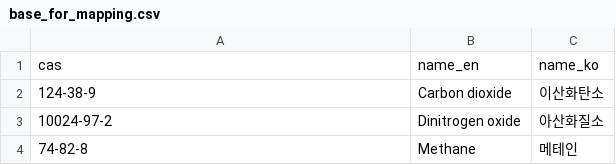
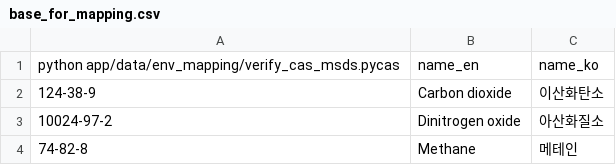
Before and after one commit to ConversionDev/251218langchain, a CSV file: app/data/env_mapping/base_for_mapping.csv, drawn as a sheet; only a part is shown.

```diff
--- a/app/data/env_mapping/base_for_mapping.csv
+++ b/app/data/env_mapping/base_for_mapping.csv
@@ -1,2 +1,2 @@
-cas,name_en,name_ko
+python app/data/env_mapping/verify_cas_msds.pycas,name_en,name_ko
 124-38-9,Carbon dioxide,이산화탄소
```
Also changed, not shown: 52 other files.
